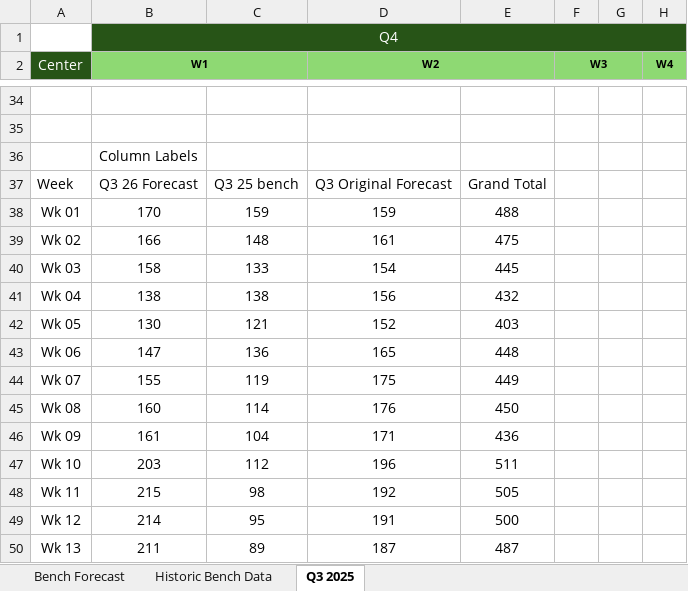
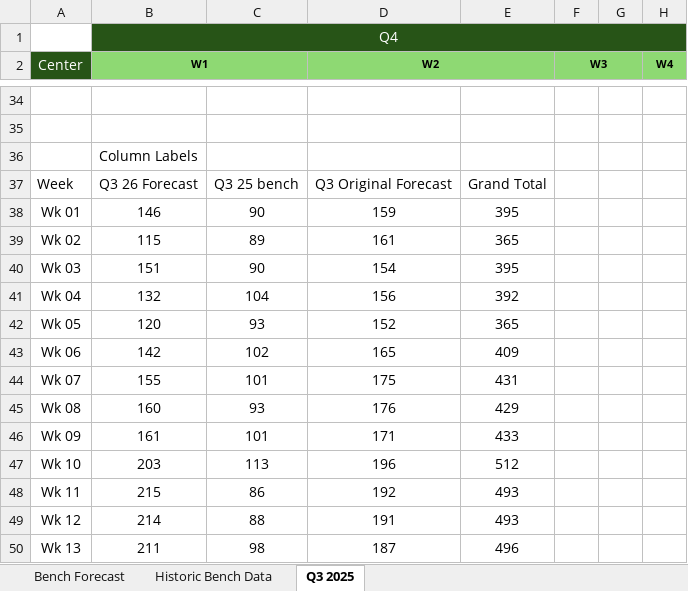
Before and after one commit to jaironaranjo-sudo/bench-forecast-dashboard, an Excel workbook: NA Bench Forecast.xlsx, sheet Q3 2025, drawn as a sheet; only a part is shown, gaps mark what is left out; values as stored, in another font and other column widths than the file's, no borders; the diff covers the shown part only; the diff names each change by its address in the sheet, - before the commit and + after, or states it on an @@ line.

```diff
--- a/NA Bench Forecast.xlsx (sheet Q3 2025)
+++ b/NA Bench Forecast.xlsx (sheet Q3 2025)
-B38 (W1): 170
+B38 (W1): 146
-C38: 159
+C38: 90
-E38: 488
+E38: 395
-B39 (W1): 166
+B39 (W1): 115
-C39: 148
+C39: 89
-E39: 475
+E39: 365
-B40 (W1): 158
+B40 (W1): 151
-C40: 133
+C40: 90
-E40: 445
+E40: 395
-B41 (W1): 138
+B41 (W1): 132
-C41: 138
+C41: 104
-E41: 432
+E41: 392
-B42 (W1): 130
+B42 (W1): 120
-C42: 121
+C42: 93
-E42: 403
+E42: 365
-B43 (W1): 147
+B43 (W1): 142
-C43: 136
+C43: 102
-E43: 448
+E43: 409
-C44: 119
+C44: 101
-E44: 449
+E44: 431
-C45: 114
+C45: 93
-E45: 450
+E45: 429
-C46: 104
+C46: 101
-E46: 436
+E46: 433
-C47: 112
+C47: 113
-E47: 511
+E47: 512
-C48: 98
+C48: 86
-E48: 505
+E48: 493
-C49: 95
+C49: 88
-E49: 500
+E49: 493
-C50: 89
+C50: 98
-E50: 487
+E50: 496
```
Also changed, not shown: 1 added row and 1 removed row elsewhere in this sheet, sheet Bench Forecast, sheet Historic Bench Data, charts or pictures.
